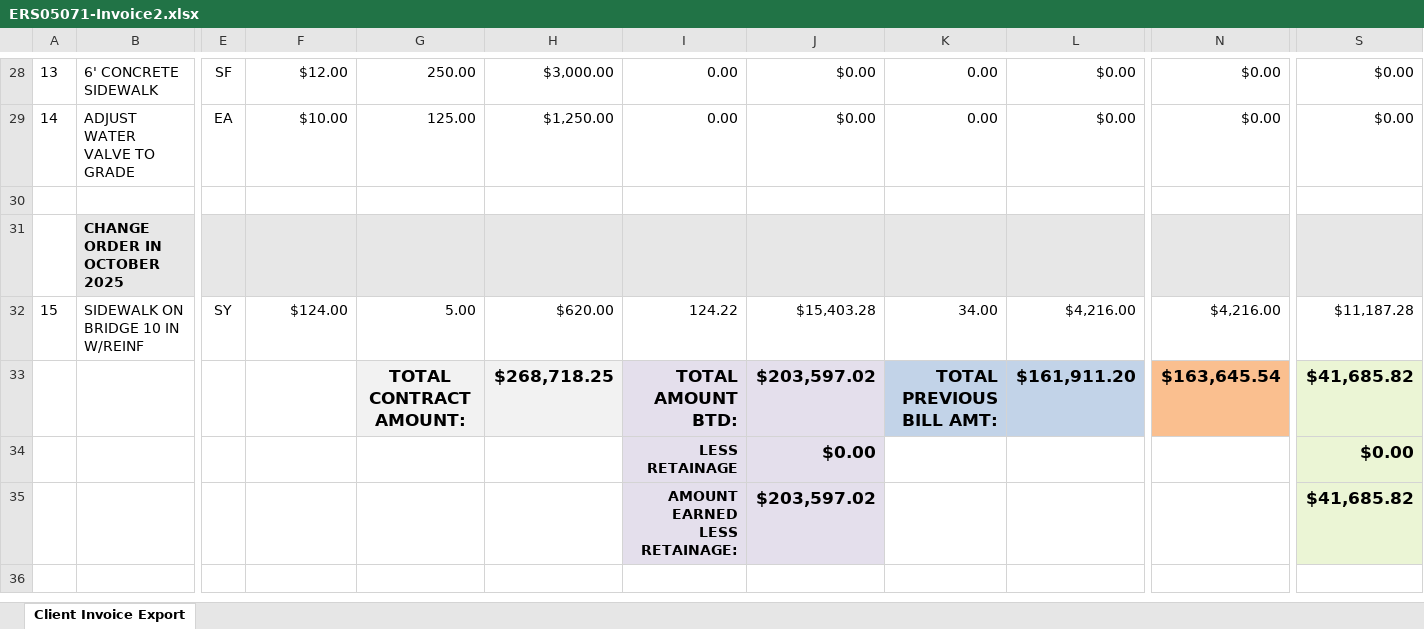
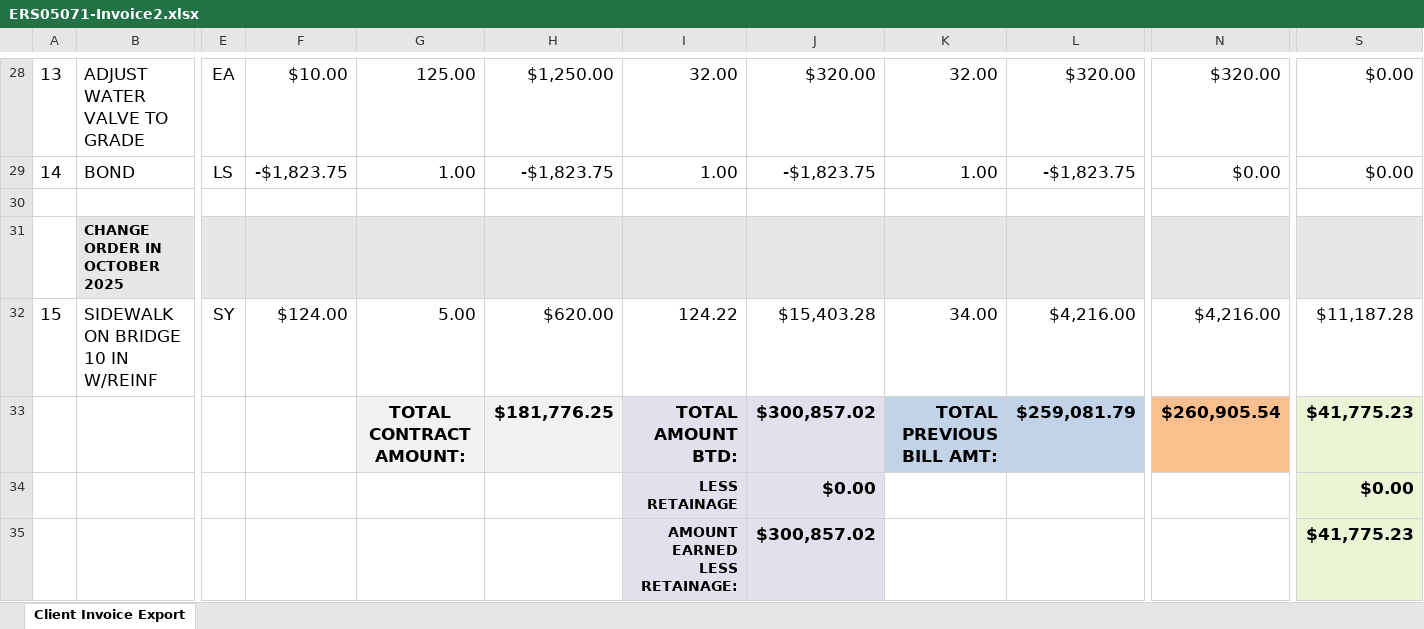
Before and after one commit to aaiglesias85/cag_concrete, an Excel workbook: public/uploads/invoice/ERS05071-Invoice2.xlsx, sheet Client Invoice Export, drawn as a sheet; only a part is shown, gaps mark what is left out; values as stored, in another font and other column widths than the file's, no borders; charts and pictures not drawn; the diff covers the shown part only; the diff names each change by its address in the sheet, - before the commit and + after, or states it on an @@ line.

```diff
--- a/public/uploads/invoice/ERS05071-Invoice2.xlsx (sheet Client Invoice Export)
+++ b/public/uploads/invoice/ERS05071-Invoice2.xlsx (sheet Client Invoice Export)
@@ A28:B29 text size: larger @@
-B28: 6' CONCRETE SIDEWALK
+B28: ADJUST WATER VALVE TO GRADE
@@ E28:N29 text size: larger @@
-E28: SF
+E28: EA
-F28: $12.00
+F28: $10.00
-G28: 250.00
+G28: 125.00
-H28: $3,000.00
+H28: $1,250.00
-I28: 0.00
+I28: 32.00
-J28: $0.00
+J28: $320.00
-K28: 0.00
+K28: 32.00
-L28: $0.00
+L28: $320.00
-N28: $0.00
+N28: $320.00
@@ S28:S29 text size: larger @@
-B29: ADJUST WATER VALVE TO GRADE
+B29: BOND
-E29: EA
+E29: LS
-F29: $10.00
+F29: -$1,823.75
-G29: 125.00
+G29: 1.00
-H29: $1,250.00
+H29: -$1,823.75
-I29: 0.00
+I29: 1.00
-J29: $0.00
+J29: -$1,823.75
-K29: 0.00
+K29: 1.00
-L29: $0.00
+L29: -$1,823.75
@@ A32:B32 text size: larger @@
@@ E32:N32 text size: larger @@
@@ S32 text size: larger @@
-H33: $268,718.25
+H33: $181,776.25
-J33: $203,597.02
+J33: $300,857.02
-L33: $161,911.20
+L33: $259,081.79
-N33: $163,645.54
+N33: $260,905.54
-S33: $41,685.82
+S33: $41,775.23
-J35: $203,597.02
+J35: $300,857.02
-S35: $41,685.82
+S35: $41,775.23
```
Also changed, not shown: 2 added rows, 2 removed rows, 44 edited cells and cell formats elsewhere in this sheet, public/uploads/invoice/ERS05071-Invoice1.xlsx, 3 other files.
